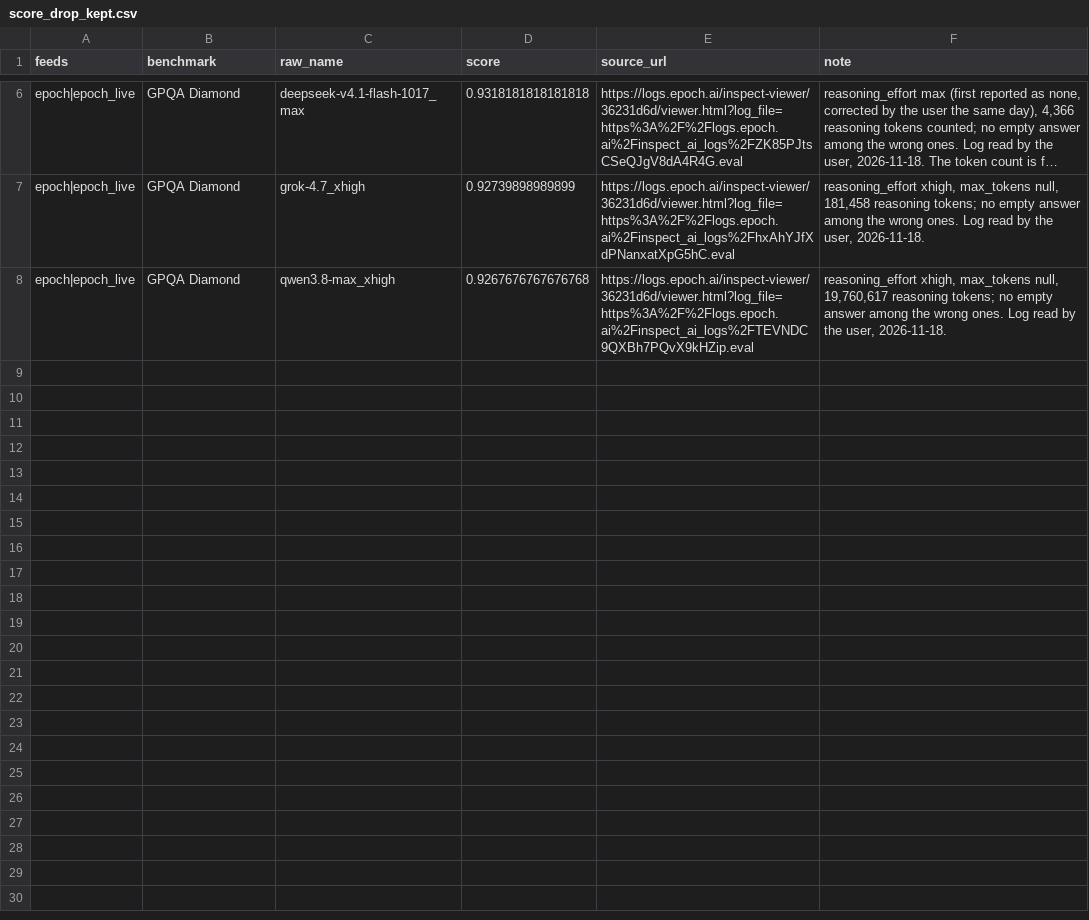
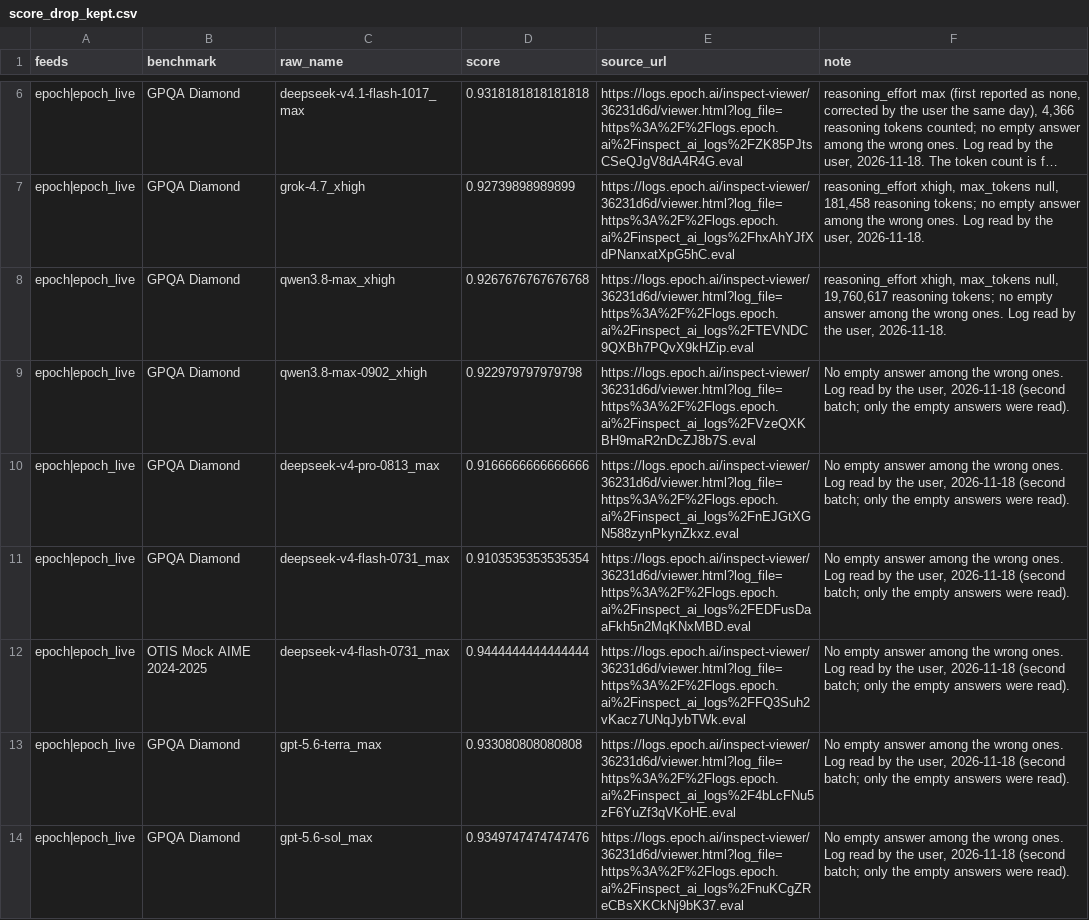
Before and after one commit to General-Purpose-AI-Policy-Lab/benchmark-data-pipeline, a CSV file: 0_input/metadata/score_drop_kept.csv, drawn as a sheet; only a part is shown, gaps mark what is left out; long unchanged cells end in ….

```diff
--- a/0_input/metadata/score_drop_kept.csv
+++ b/0_input/metadata/score_drop_kept.csv
@@ -8 +8,7 @@ epoch|epoch_live,GPQA Diamond,grok-4.7_xhigh,0.92739898989899,https://logs.epoch
 epoch|epoch_live,GPQA Diamond,qwen3.8-max_xhigh,0.9267676767676768,https://logs.epoch.ai/inspect-viewer/36231d6d/viewer.html?log_file=https%3A%2F%2Flogs.epoch.ai%2Finspect_ai_logs%2FTEVNDC9QXBh7PQvX9kHZip.eval,"reasoning_effort xhigh, max_tokens null, 19,760,617 reasoning tokens; no empty answer among the wrong ones. Log read by the user, 2026-11-18."
+epoch|epoch_live,GPQA Diamond,qwen3.8-max-0902_xhigh,0.922979797979798,https://logs.epoch.ai/inspect-viewer/36231d6d/viewer.html?log_file=https%3A%2F%2Flogs.epoch.ai%2Finspect_ai_logs%2FVzeQXKBH9maR2nDcZJ8b7S.eval,"No empty answer among the wrong ones. Log read by the user, 2026-11-18 (second batch; only the empty answers were read)."
+epoch|epoch_live,GPQA Diamond,deepseek-v4-pro-0813_max,0.9166666666666666,https://logs.epoch.ai/inspect-viewer/36231d6d/viewer.html?log_file=https%3A%2F%2Flogs.epoch.ai%2Finspect_ai_logs%2FnEJGtXGN588zynPkynZkxz.eval,"No empty answer among the wrong ones. Log read by the user, 2026-11-18 (second batch; only the empty answers were read)."
+epoch|epoch_live,GPQA Diamond,deepseek-v4-flash-0731_max,0.9103535353535354,https://logs.epoch.ai/inspect-viewer/36231d6d/viewer.html?log_file=https%3A%2F%2Flogs.epoch.ai%2Finspect_ai_logs%2FEDFusDaaFkh5n2MqKNxMBD.eval,"No empty answer among the wrong ones. Log read by the user, 2026-11-18 (second batch; only the empty answers were read)."
+epoch|epoch_live,OTIS Mock AIME 2024-2025,deepseek-v4-flash-0731_max,0.9444444444444444,https://logs.epoch.ai/inspect-viewer/36231d6d/viewer.html?log_file=https%3A%2F%2Flogs.epoch.ai%2Finspect_ai_logs%2FFQ3Suh2vKacz7UNqJybTWk.eval,"No empty answer among the wrong ones. Log read by the user, 2026-11-18 (second batch; only the empty answers were read)."
+epoch|epoch_live,GPQA Diamond,gpt-5.6-terra_max,0.933080808080808,https://logs.epoch.ai/inspect-viewer/36231d6d/viewer.html?log_file=https%3A%2F%2Flogs.epoch.ai%2Finspect_ai_logs%2F4bLcFNu5zF6YuZf3qVKoHE.eval,"No empty answer among the wrong ones. Log read by the user, 2026-11-18 (second batch; only the empty answers were read)."
+epoch|epoch_live,GPQA Diamond,gpt-5.6-sol_max,0.9349747474747476,https://logs.epoch.ai/inspect-viewer/36231d6d/viewer.html?log_file=https%3A%2F%2Flogs.epoch.ai%2Finspect_ai_logs%2FnuKCgZReCBsXKCkNj9bK37.eval,"No empty answer among the wrong ones. Log read by the user, 2026-11-18 (second batch; only the empty answers were read)."
```
Also changed, not shown: 0_input/metadata/score_drop_rules.csv, 1 other file.
